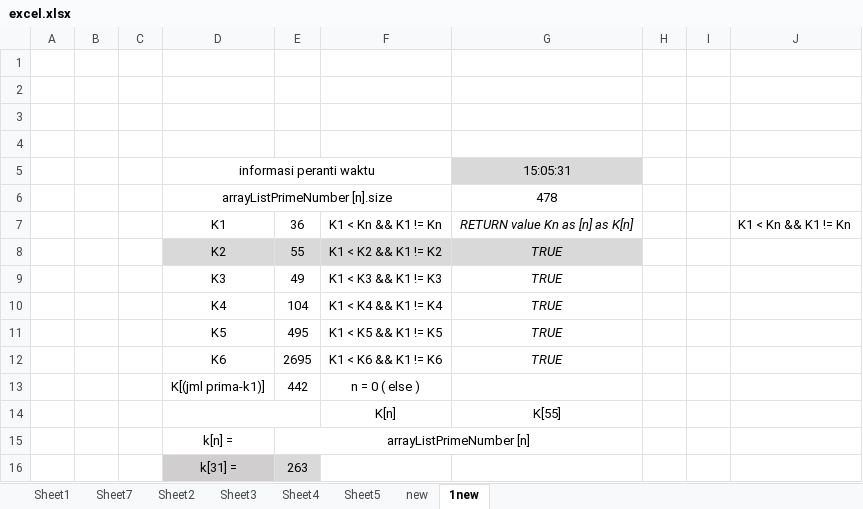
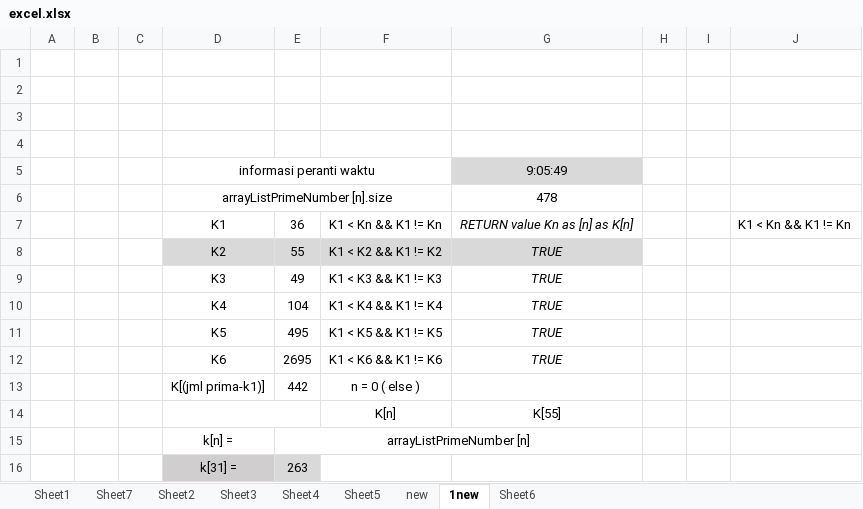
Before and after one commit to yogithesymbian/doc-pembangkitan-kunci-private-pada-enkrip-rsa-menggunakan-informasi-device, an Excel workbook: excel.xlsx, sheet 1new, drawn as a sheet; values as stored, in another font and other column widths than the file's, no borders; charts and pictures not drawn; the diff names each change by its address in the sheet, - before the commit and + after, or states it on an @@ line.

```diff
--- a/excel.xlsx (sheet 1new)
+++ b/excel.xlsx (sheet 1new)
+sheet tab: Sheet6
-G5: 15:05:31
+G5: 9:05:49
```
Also changed, not shown: 7 other files.
